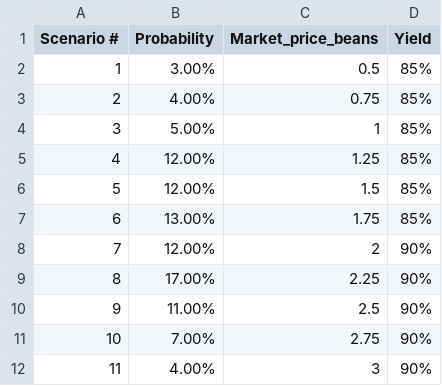
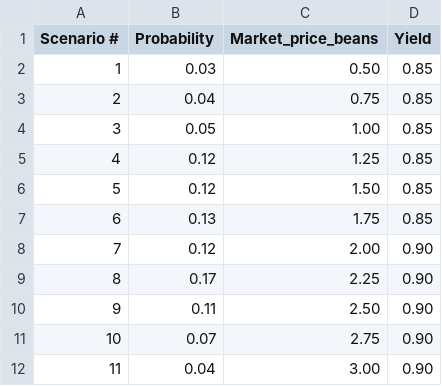
Before and after one commit to dan-a-iancu/airm, a CSV file: Starbux/S01_Starbux_scenarios.csv, drawn as a sheet.

Commit message:
Added csv scenarios

```diff
--- a/Starbux/S01_Starbux_scenarios.csv
+++ b/Starbux/S01_Starbux_scenarios.csv
@@ -1,12 +1,12 @@
 Scenario #,Probability,Market_price_beans,Yield
-1,3.00%,0.5,85%
-2,4.00%,0.75,85%
-3,5.00%,1,85%
-4,12.00%,1.25,85%
-5,12.00%,1.5,85%
-6,13.00%,1.75,85%
-7,12.00%,2,90%
-8,17.00%,2.25,90%
-9,11.00%,2.5,90%
-10,7.00%,2.75,90%
-11,4.00%,3,90%
+1,0.03,0.50,0.85
+2,0.04,0.75,0.85
+3,0.05,1.00,0.85
+4,0.12,1.25,0.85
+5,0.12,1.50,0.85
+6,0.13,1.75,0.85
+7,0.12,2.00,0.90
+8,0.17,2.25,0.90
+9,0.11,2.50,0.90
+10,0.07,2.75,0.90
+11,0.04,3.00,0.90
```
